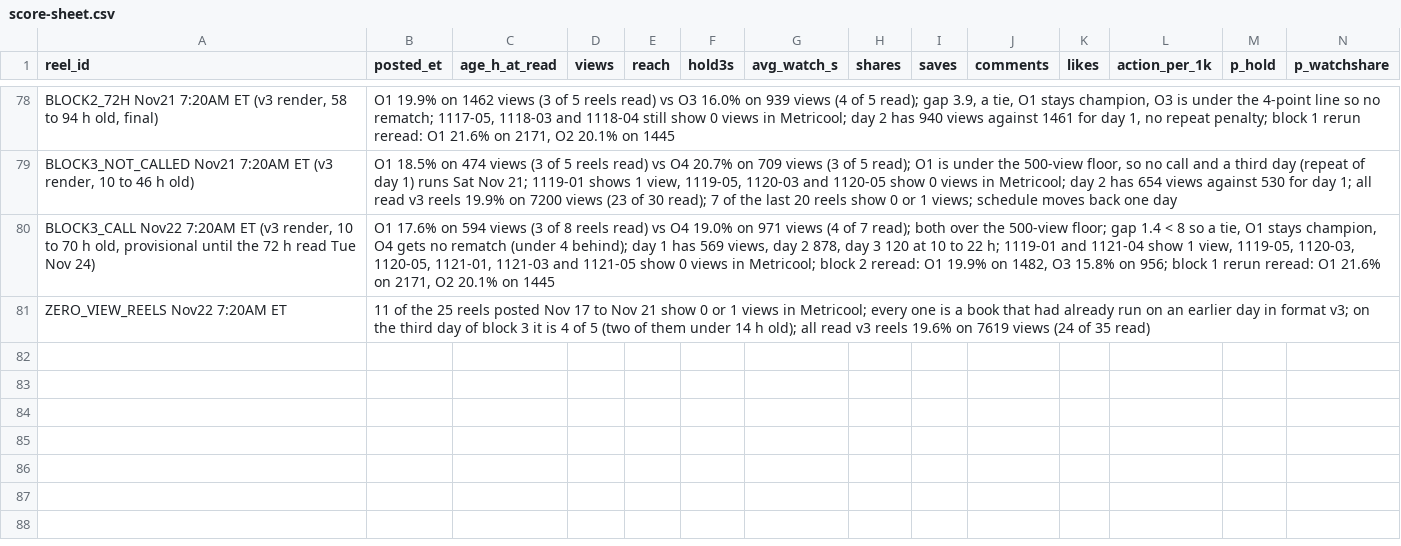
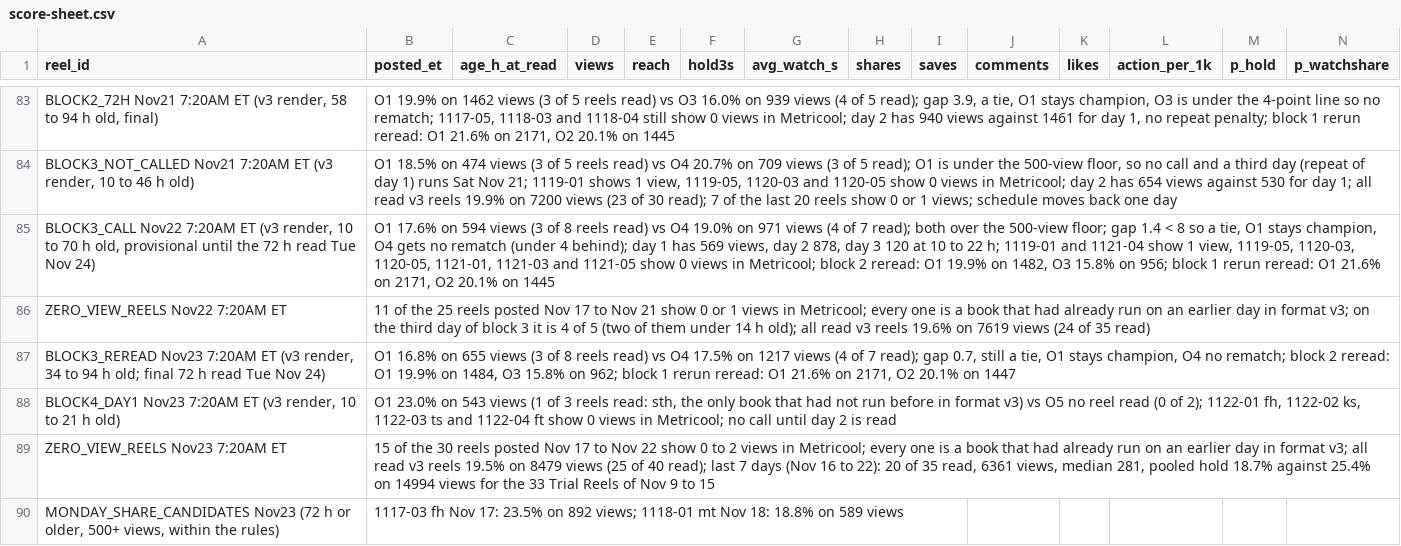
Before and after one commit to dagestanandforget2/Daniyal-project, a CSV file: score-sheet.csv, drawn as a sheet; only a part is shown, gaps mark what is left out; rows hold the shown columns only; the diff covers the shown part only; the diff names each change by its address in the sheet, - before the commit and + after, or states it on an @@ line.

Commit message:
Nov 23 batch prepared (block 4, day 2), scores updated, awaiting yes

```diff
--- a/score-sheet.csv
+++ b/score-sheet.csv
+row 87: BLOCK3_REREAD Nov23 7:20AM ET (v3 render, 34 to 94 h old; final 72 h read Tue Nov 24) | O1 16.8% on 655 views (3 of 8 reels read) vs O4 17.5% on 1217 views (4 of 7 read); gap 0.7, still a tie, O1 stays champion, O4 no rematch; block 2 reread: O1 19.9% on 1484, O3 15.8% on 962; block 1 rerun reread: O1 21.6% on 2171, O2 20.1% on 1447
+row 88: BLOCK4_DAY1 Nov23 7:20AM ET (v3 render, 10 to 21 h old) | O1 23.0% on 543 views (1 of 3 reels read: sth, the only book that had not run before in format v3) vs O5 no reel read (0 of 2); 1122-01 fh, 1122-02 ks, 1122-03 ts and 1122-04 ft show 0 views in Metricool; no call until day 2 is read
+row 89: ZERO_VIEW_REELS Nov23 7:20AM ET | 15 of the 30 reels posted Nov 17 to Nov 22 show 0 to 2 views in Metricool; every one is a book that had already run on an earlier day in format v3; all read v3 reels 19.5% on 8479 views (25 of 40 read); last 7 days (Nov 16 to 22): 20 of 35 read, 6361 views, median 281, pooled hold 18.7% against 25.4% on 14994 views for the 33 Trial Reels of Nov 9 to 15
+row 90: MONDAY_SHARE_CANDIDATES Nov23 (72 h or older, 500+ views, within the rules) | 1117-03 fh Nov 17: 23.5% on 892 views; 1118-01 mt Nov 18: 18.8% on 589 views
```
Also changed, not shown: 5 added rows and 60 edited cells elsewhere in this file, batch-sheet.csv, 1 other file.
